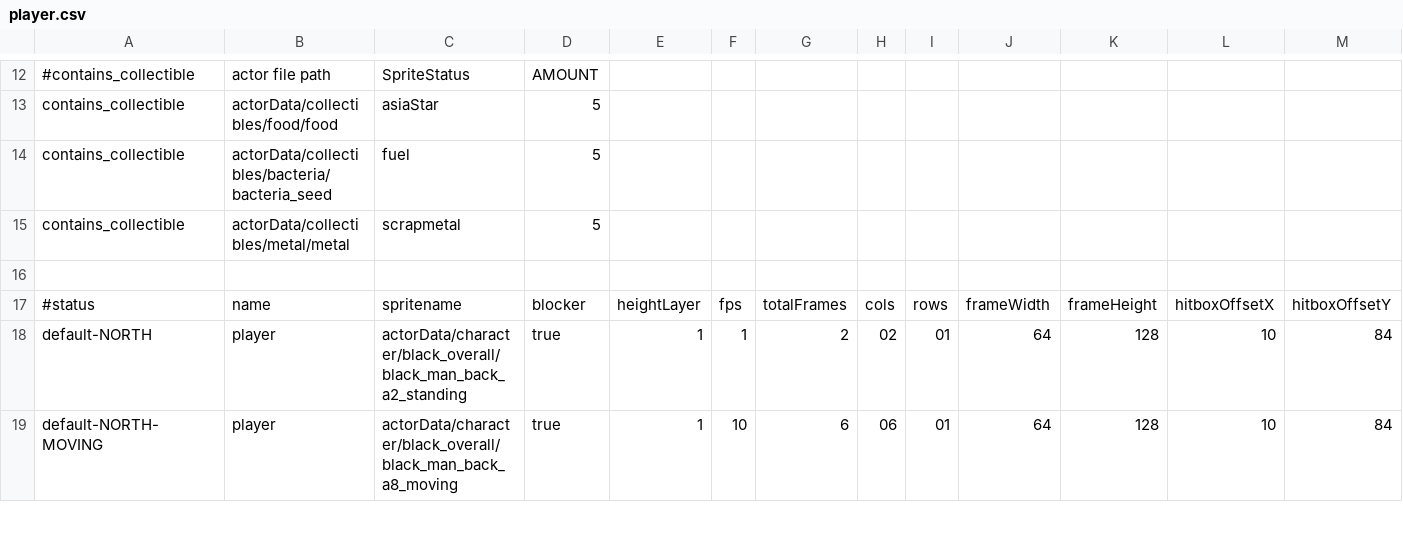
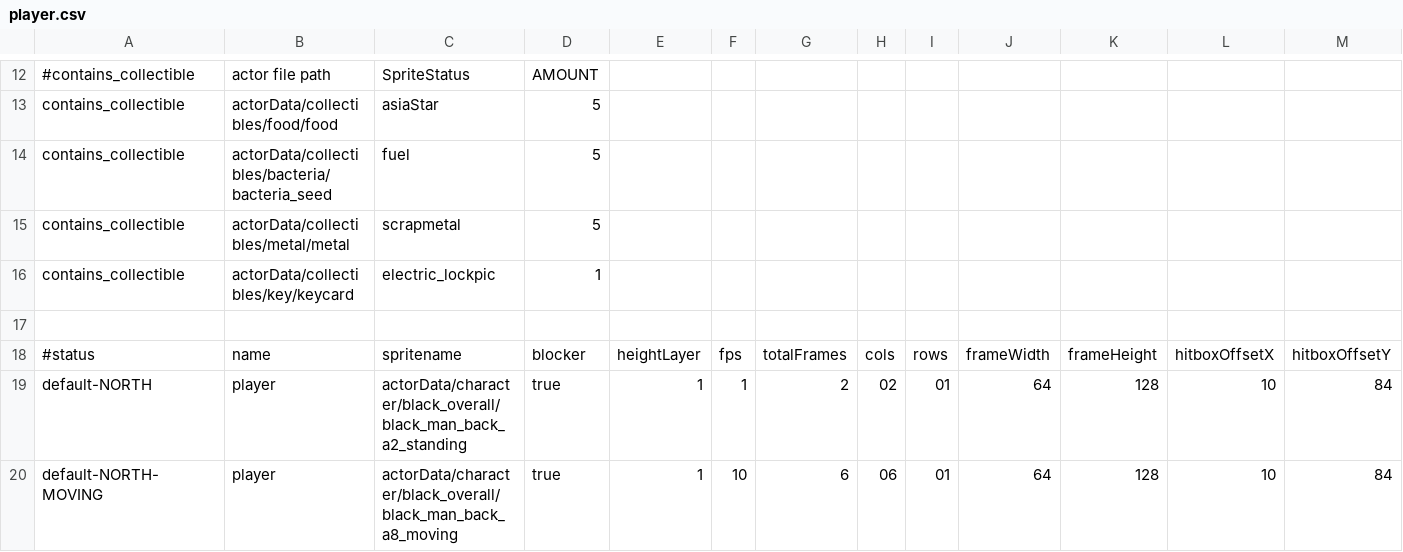
Before and after one commit to WolfgangBischoff/Ceres, a CSV file: src/main/resources/actorData/player.csv, drawn as a sheet; only a part is shown, gaps mark what is left out; rows hold the shown columns only; the diff names each change by its address in the sheet, - before the commit and + after, or states it on an @@ line.

```diff
--- a/src/main/resources/actorData/player.csv
+++ b/src/main/resources/actorData/player.csv
+row 16: contains_collectible | actorData/collectibles/key/keycard | electric_lockpic | 1
```
Also changed, not shown: src/main/resources/actorData/security/securityPost/security.csv, src/main/resources/actorData/transporter/rescue_pod/rescue_pod.csv, 3 other files.
